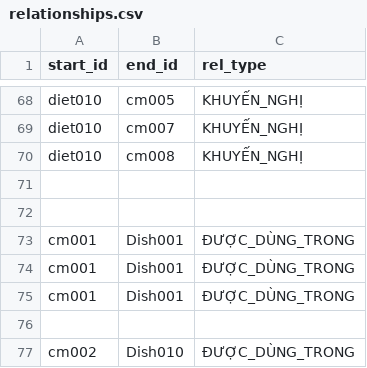
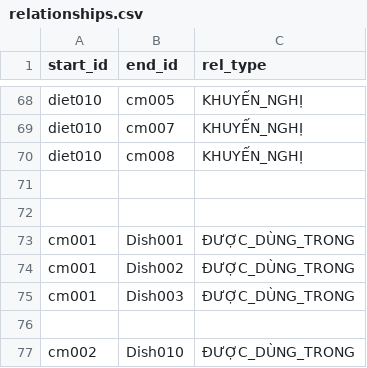
Before and after one commit to nguyen-gia-khoi/Neo4j, a CSV file: relationships.csv, drawn as a sheet; only a part is shown, gaps mark what is left out.

Commit message:
add cooking method and dish relationship

```diff
--- a/relationships.csv
+++ b/relationships.csv
@@ -73,4 +73,4 @@ diet010,cm008,KHUYẾN_NGHỊ
 cm001,Dish001,ĐƯỢC_DÙNG_TRONG
-cm001,Dish001,ĐƯỢC_DÙNG_TRONG
-cm001,Dish001,ĐƯỢC_DÙNG_TRONG
+cm001,Dish002,ĐƯỢC_DÙNG_TRONG
+cm001,Dish003,ĐƯỢC_DÙNG_TRONG
 
```
